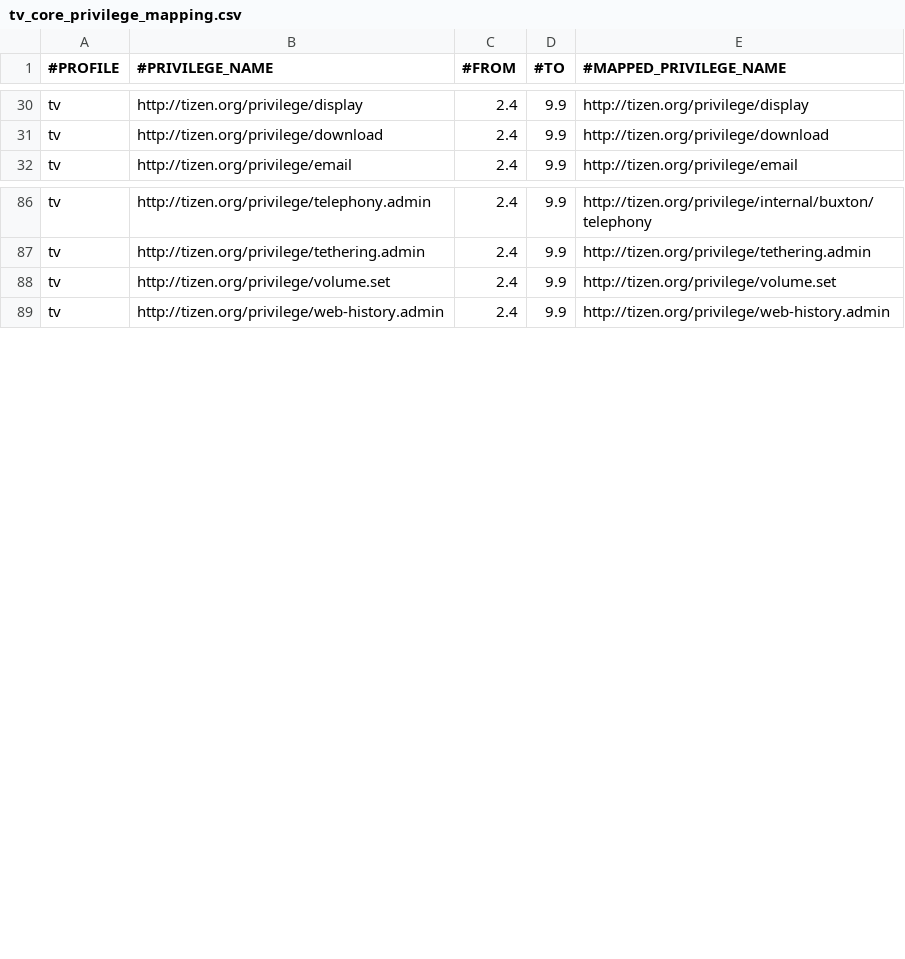
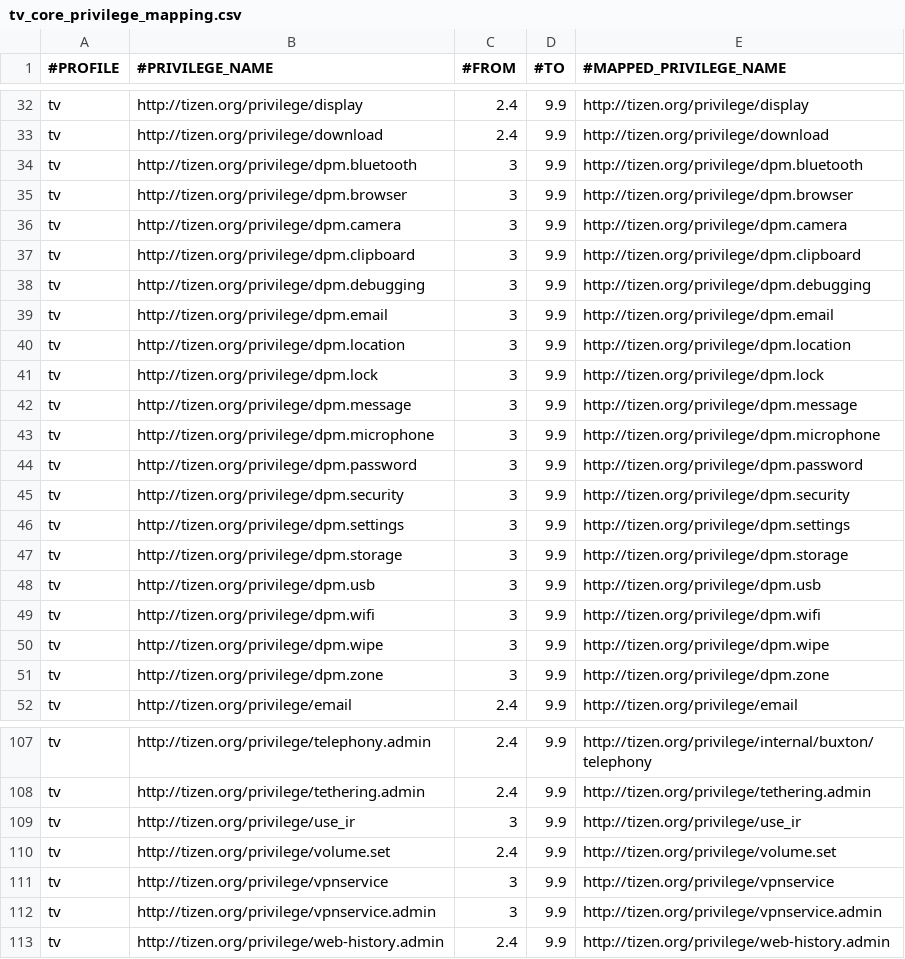
Before and after one commit to tizenorg/platform.core.security.privilege-checker, a CSV file: capi/res/dbspace/tv_core_privilege_mapping.csv, drawn as a sheet; only a part is shown, gaps mark what is left out; the diff covers the shown part only.

```diff
--- a/capi/res/dbspace/tv_core_privilege_mapping.csv
+++ b/capi/res/dbspace/tv_core_privilege_mapping.csv
@@ -31,2 +33,20 @@ tv,http://tizen.org/privilege/display,2.4,9.9,http://tizen.org/privilege/display
 tv,http://tizen.org/privilege/download,2.4,9.9,http://tizen.org/privilege/download
+tv,http://tizen.org/privilege/dpm.bluetooth,3,9.9,http://tizen.org/privilege/dpm.bluetooth
+tv,http://tizen.org/privilege/dpm.browser,3,9.9,http://tizen.org/privilege/dpm.browser
+tv,http://tizen.org/privilege/dpm.camera,3,9.9,http://tizen.org/privilege/dpm.camera
+tv,http://tizen.org/privilege/dpm.clipboard,3,9.9,http://tizen.org/privilege/dpm.clipboard
+tv,http://tizen.org/privilege/dpm.debugging,3,9.9,http://tizen.org/privilege/dpm.debugging
+tv,http://tizen.org/privilege/dpm.email,3,9.9,http://tizen.org/privilege/dpm.email
+tv,http://tizen.org/privilege/dpm.location,3,9.9,http://tizen.org/privilege/dpm.location
+tv,http://tizen.org/privilege/dpm.lock,3,9.9,http://tizen.org/privilege/dpm.lock
+tv,http://tizen.org/privilege/dpm.message,3,9.9,http://tizen.org/privilege/dpm.message
+tv,http://tizen.org/privilege/dpm.microphone,3,9.9,http://tizen.org/privilege/dpm.microphone
+tv,http://tizen.org/privilege/dpm.password,3,9.9,http://tizen.org/privilege/dpm.password
+tv,http://tizen.org/privilege/dpm.security,3,9.9,http://tizen.org/privilege/dpm.security
+tv,http://tizen.org/privilege/dpm.settings,3,9.9,http://tizen.org/privilege/dpm.settings
+tv,http://tizen.org/privilege/dpm.storage,3,9.9,http://tizen.org/privilege/dpm.storage
+tv,http://tizen.org/privilege/dpm.usb,3,9.9,http://tizen.org/privilege/dpm.usb
+tv,http://tizen.org/privilege/dpm.wifi,3,9.9,http://tizen.org/privilege/dpm.wifi
+tv,http://tizen.org/privilege/dpm.wipe,3,9.9,http://tizen.org/privilege/dpm.wipe
+tv,http://tizen.org/privilege/dpm.zone,3,9.9,http://tizen.org/privilege/dpm.zone
 tv,http://tizen.org/privilege/email,2.4,9.9,http://tizen.org/privilege/email
@@ -87,3 +108,6 @@ tv,http://tizen.org/privilege/telephony.admin,2.4,9.9,http://tizen.org/privilege
 tv,http://tizen.org/privilege/tethering.admin,2.4,9.9,http://tizen.org/privilege/tethering.admin
+tv,http://tizen.org/privilege/use_ir,3,9.9,http://tizen.org/privilege/use_ir
 tv,http://tizen.org/privilege/volume.set,2.4,9.9,http://tizen.org/privilege/volume.set
+tv,http://tizen.org/privilege/vpnservice,3,9.9,http://tizen.org/privilege/vpnservice
+tv,http://tizen.org/privilege/vpnservice.admin,3,9.9,http://tizen.org/privilege/vpnservice.admin
 tv,http://tizen.org/privilege/web-history.admin,2.4,9.9,http://tizen.org/privilege/web-history.admin
```
Also changed, not shown: 3 added rows and 3 edited cells elsewhere in this file, capi/res/dbspace/tv_core_privilege_info.csv, 7 other files.
